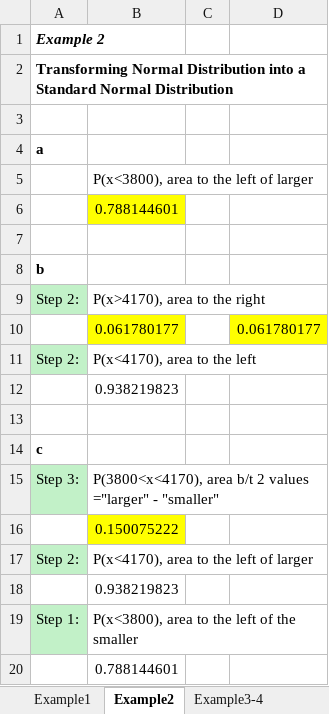
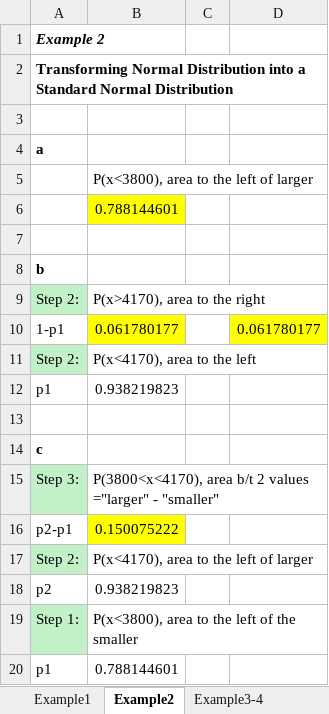
Before and after one commit to mutasim221B/Mutasim-Personal-Course-2, an Excel workbook: Resources/Unit 06-02 Excel_SOL.xlsx, sheet Example2, drawn as a sheet; values as stored, in another font and other column widths than the file's, no borders; the diff names each change by its address in the sheet, - before the commit and + after, or states it on an @@ line.

```diff
--- a/Resources/Unit 06-02 Excel_SOL.xlsx (sheet Example2)
+++ b/Resources/Unit 06-02 Excel_SOL.xlsx (sheet Example2)
-A10: (empty)
+A10: 1-p1
-A12: (empty)
+A12: p1
-A16: (empty)
+A16: p2-p1
-A18: (empty)
+A18: p2
-A20: (empty)
+A20: p1
```
Also changed, not shown: sheet Example1, Resources/Unit 06-02 Excel_blank.xlsx.
